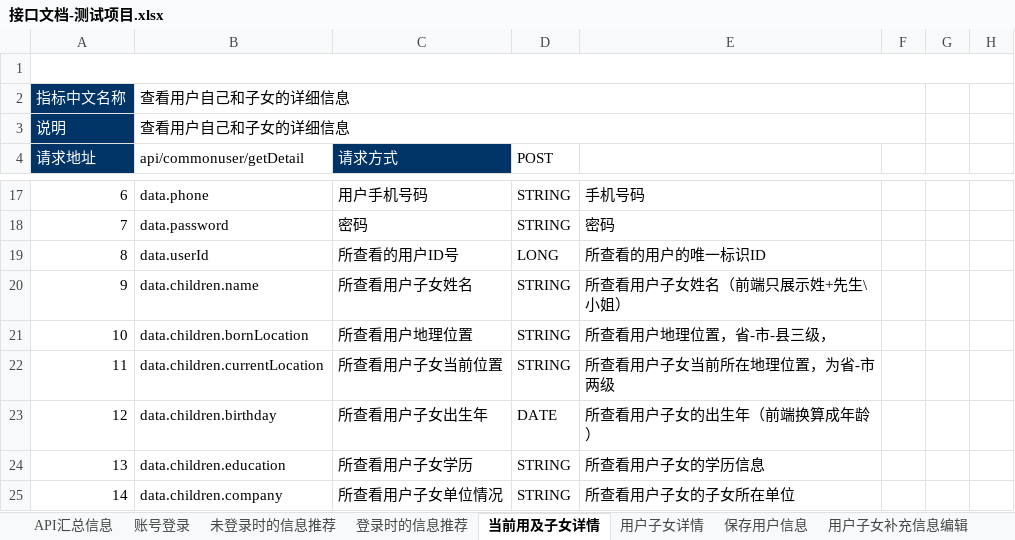
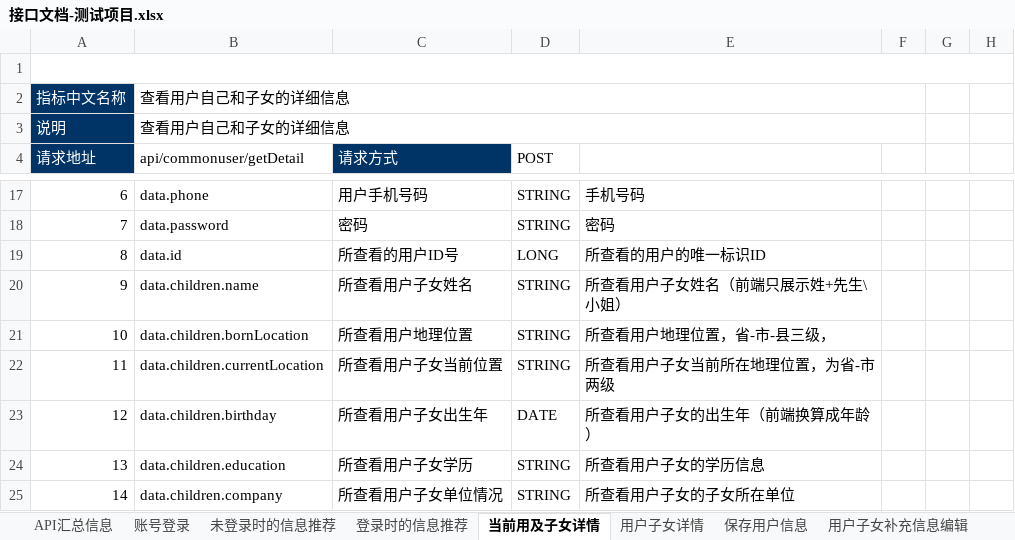
Before and after one commit to AlecxShi/xunli-project, an Excel workbook: src/main/file/接口文档-测试项目.xlsx, sheet 当前用及子女详情, drawn as a sheet; only a part is shown, gaps mark what is left out; values as stored, in another font and other column widths than the file's, no borders; the diff names each change by its address in the sheet, - before the commit and + after, or states it on an @@ line.

```diff
--- a/src/main/file/接口文档-测试项目.xlsx (sheet 当前用及子女详情)
+++ b/src/main/file/接口文档-测试项目.xlsx (sheet 当前用及子女详情)
-B19 (api/commonuser/getDetail): data.userId
+B19 (api/commonuser/getDetail): data.id
```
Also changed, not shown: sheet 用户子女详情, 15 other files.
